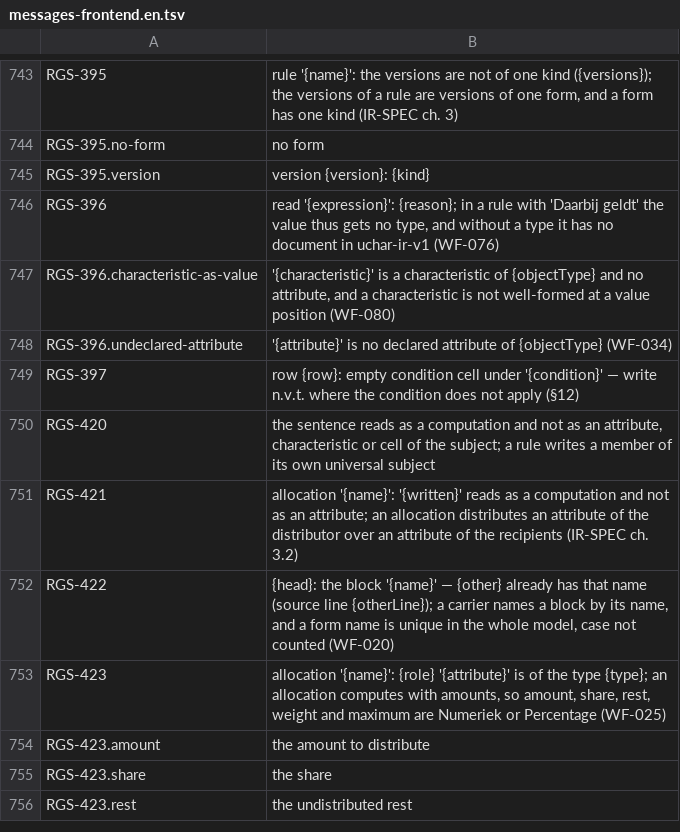
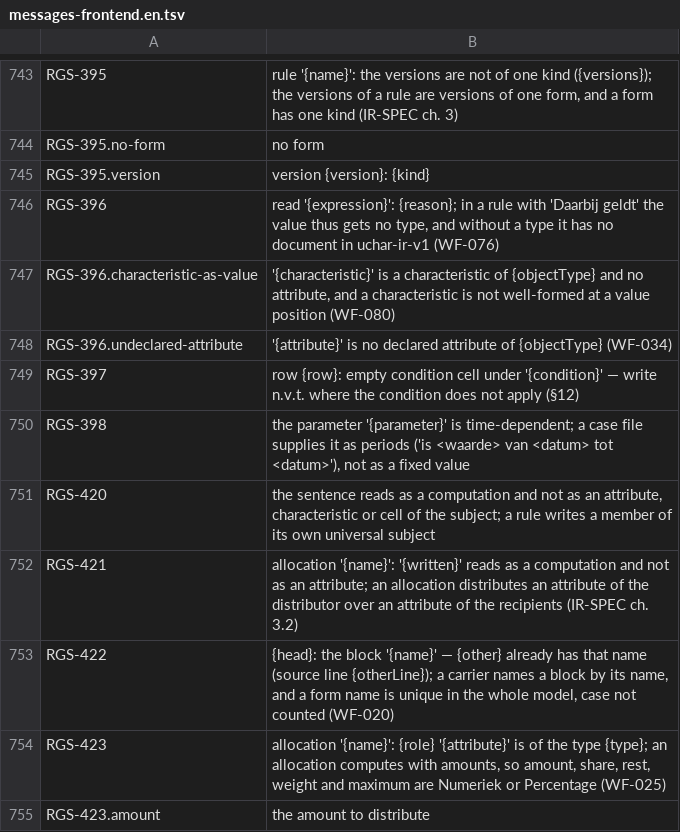
Before and after one commit to uchar-dev/uchar, a TSV file: frontends/regelspraak/src/main/resources/dev/uchar/regelspraak/message/messages-frontend.en.tsv, drawn as a sheet; only a part is shown, gaps mark what is left out; the shorter side is filled out with more unchanged rows; the diff names each change by its address in the sheet, - before the commit and + after, or states it on an @@ line.

```diff
--- a/frontends/regelspraak/src/main/resources/dev/uchar/regelspraak/message/messages-frontend.en.tsv
+++ b/frontends/regelspraak/src/main/resources/dev/uchar/regelspraak/message/messages-frontend.en.tsv
+row 750: RGS-398 | the parameter '{parameter}' is time-dependent; a case file supplies it as periods ('is <waarde> van <datum> tot <datum>'), not as a fixed value
```
Also changed, not shown: frontends/regelspraak/src/main/resources/dev/uchar/regelspraak/diagnostic-codes.tsv, frontends/regelspraak/src/main/resources/dev/uchar/regelspraak/message/messages-frontend.nl.tsv, 2 other files.
